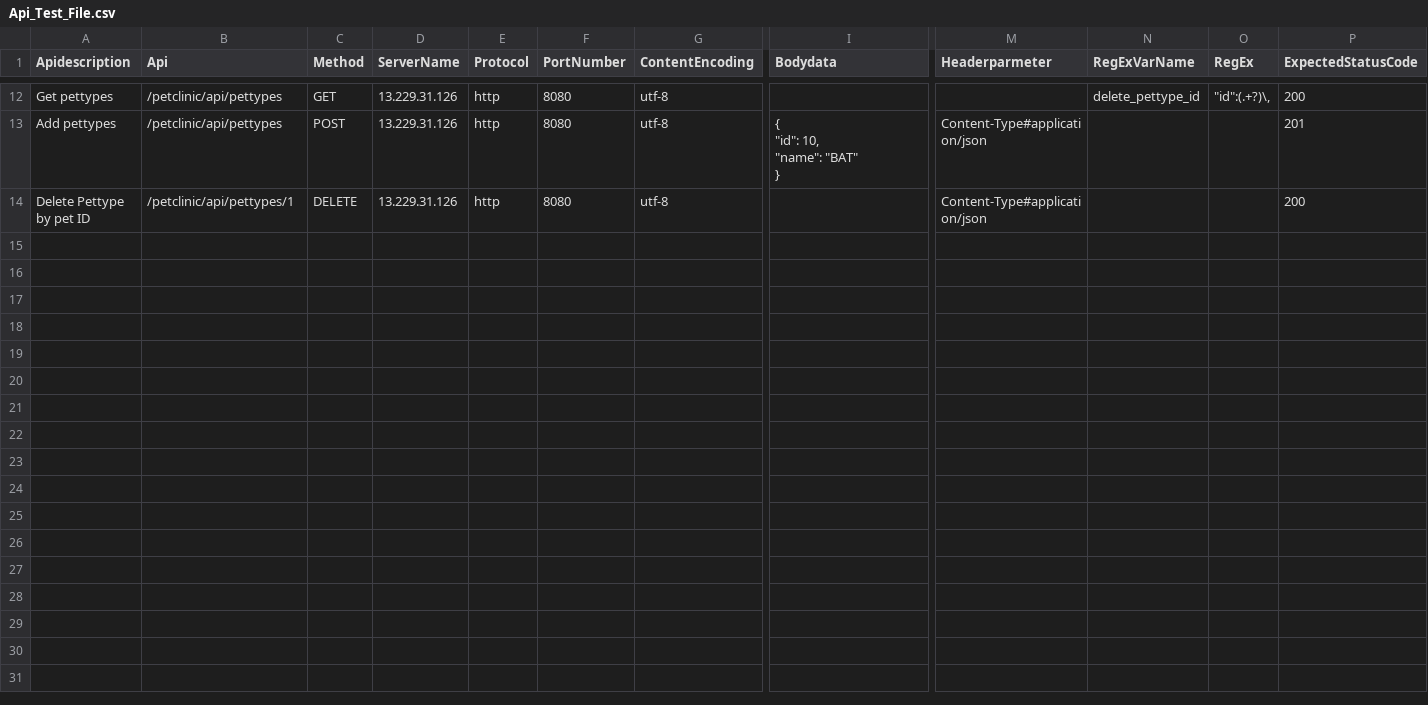
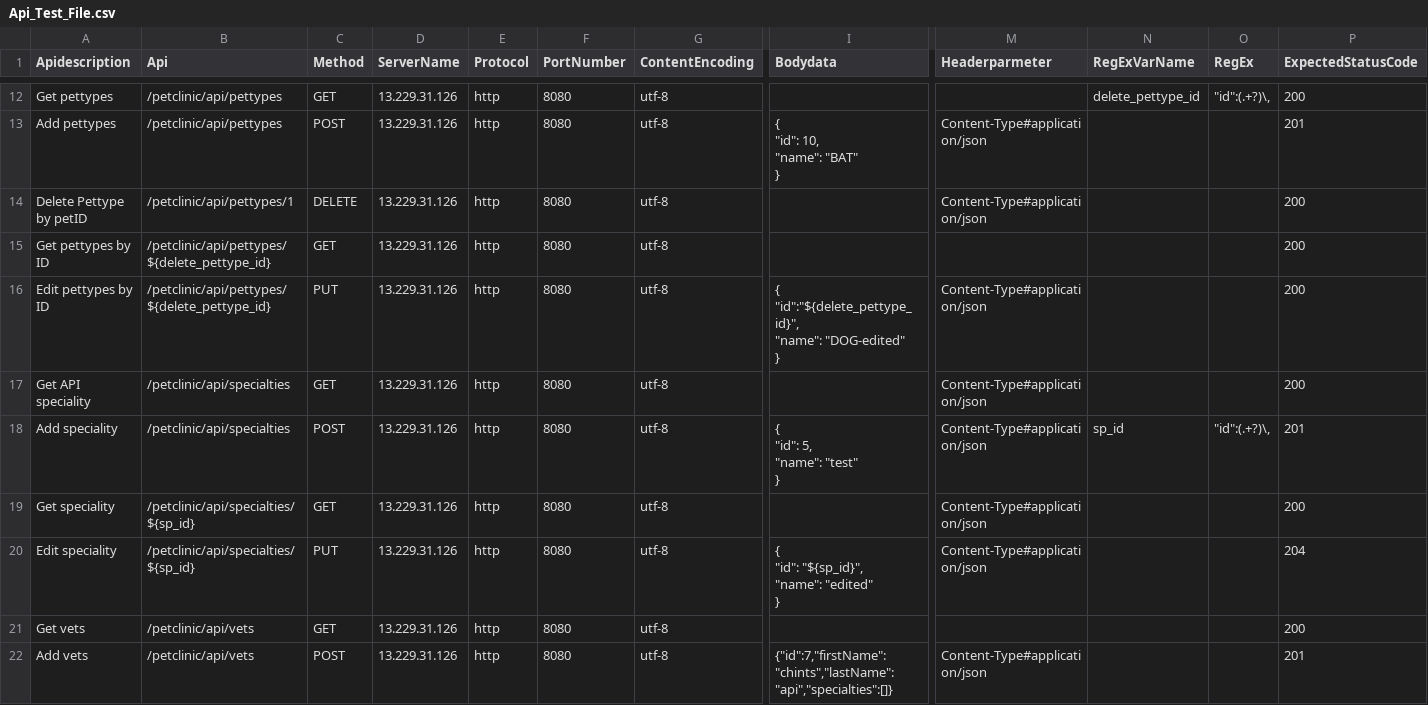
Before and after one commit to shailuamu/API, a CSV file: api-automation-framework/Api_Test_File.csv, drawn as a sheet; only a part is shown, gaps mark what is left out; rows hold the shown columns only; ↵ is a line break in a cell; the diff names each change by its address in the sheet, - before the commit and + after, or states it on an @@ line.

Commit message:
New test cases

```diff
--- a/api-automation-framework/Api_Test_File.csv
+++ b/api-automation-framework/Api_Test_File.csv
-A14 (Apidescription): Delete Pettype by pet ID
+A14 (Apidescription): Delete Pettype by petID
+row 15: Get pettypes by ID | /petclinic/api/pettypes/${delete_pettype_id} | GET | 13.229.31.126 | http | 8080 | utf-8 |  |  |  |  | 200
+row 16: Edit pettypes by ID | /petclinic/api/pettypes/${delete_pettype_id} | PUT | 13.229.31.126 | http | 8080 | utf-8 | { ↵ "id":"${delete_pettype_id}", ↵ "name": "DOG-edited" ↵ } | Content-Type#application/json |  |  | 200
+row 17: Get API speciality | /petclinic/api/specialties | GET | 13.229.31.126 | http | 8080 | utf-8 |  | Content-Type#application/json |  |  | 200
+row 18: Add speciality | /petclinic/api/specialties | POST | 13.229.31.126 | http | 8080 | utf-8 | { ↵ "id": 5, ↵ "name": "test" ↵ } | Content-Type#application/json | sp_id | "id":(.+?)\, | 201
+row 19: Get speciality | /petclinic/api/specialties/${sp_id} | GET | 13.229.31.126 | http | 8080 | utf-8 |  | Content-Type#application/json |  |  | 200
+row 20: Edit speciality | /petclinic/api/specialties/${sp_id} | PUT | 13.229.31.126 | http | 8080 | utf-8 | { ↵ "id": "${sp_id}", ↵ "name": "edited" ↵ } | Content-Type#application/json |  |  | 204
+row 21: Get vets | /petclinic/api/vets | GET | 13.229.31.126 | http | 8080 | utf-8 |  |  |  |  | 200
+row 22: Add vets | /petclinic/api/vets | POST | 13.229.31.126 | http | 8080 | utf-8 | {"id":7,"firstName":"chints","lastName":"api","specialties":[]} | Content-Type#application/json |  |  | 201
```
